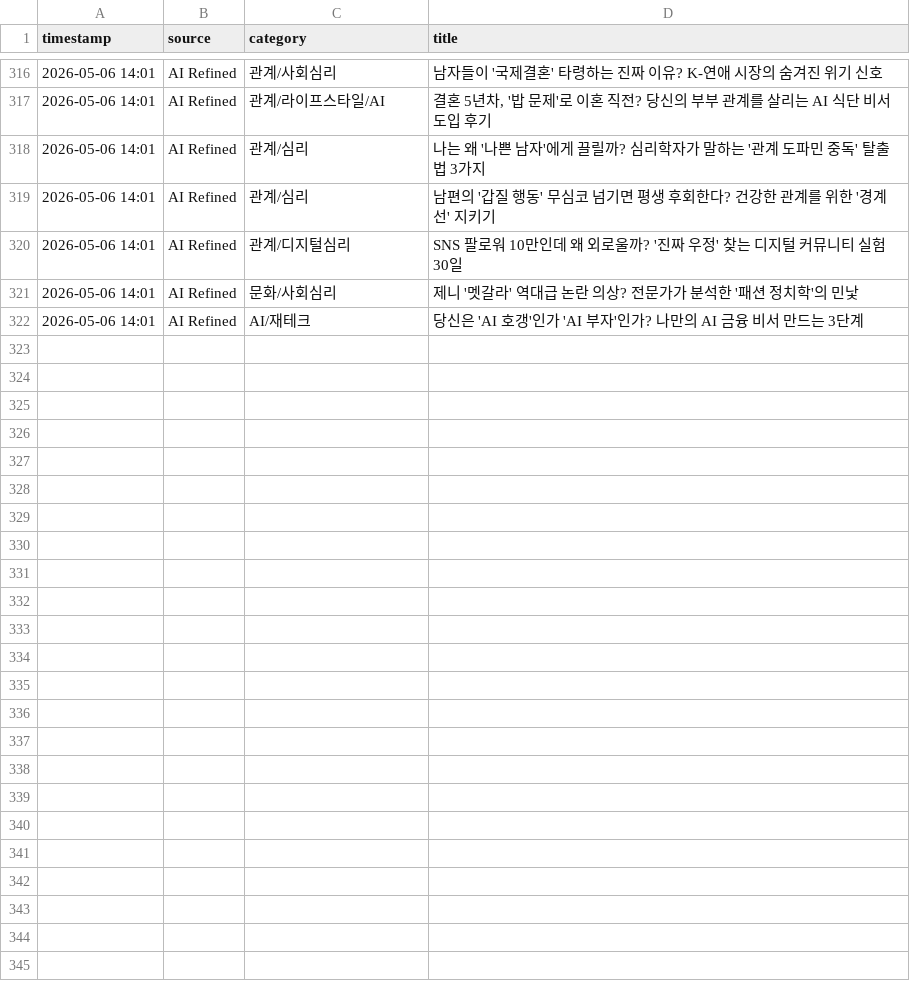
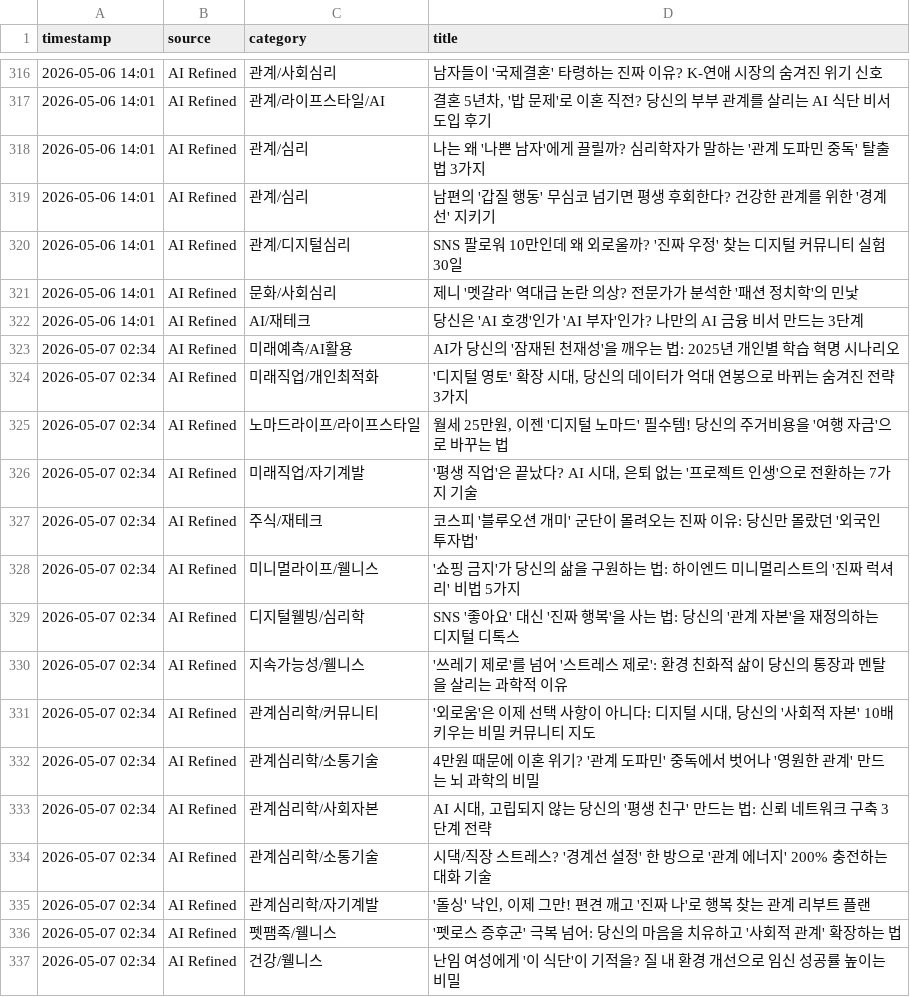
Before and after one commit to jjangdol0205/blogautoupdatenew, a CSV file: collected_trends.csv, drawn as a sheet; only a part is shown, gaps mark what is left out; the diff names each change by its address in the sheet, - before the commit and + after, or states it on an @@ line.

```diff
--- a/collected_trends.csv
+++ b/collected_trends.csv
+row 323: 2026-05-07 02:34 | AI Refined | 미래예측/AI활용 | AI가 당신의 '잠재된 천재성'을 깨우는 법: 2025년 개인별 학습 혁명 시나리오
+row 324: 2026-05-07 02:34 | AI Refined | 미래직업/개인최적화 | '디지털 영토' 확장 시대, 당신의 데이터가 억대 연봉으로 바뀌는 숨겨진 전략 3가지
+row 325: 2026-05-07 02:34 | AI Refined | 노마드라이프/라이프스타일 | 월세 25만원, 이젠 '디지털 노마드' 필수템! 당신의 주거비용을 '여행 자금'으로 바꾸는 법
+row 326: 2026-05-07 02:34 | AI Refined | 미래직업/자기계발 | '평생 직업'은 끝났다? AI 시대, 은퇴 없는 '프로젝트 인생'으로 전환하는 7가지 기술
+row 327: 2026-05-07 02:34 | AI Refined | 주식/재테크 | 코스피 '블루오션 개미' 군단이 몰려오는 진짜 이유: 당신만 몰랐던 '외국인 투자법'
+row 328: 2026-05-07 02:34 | AI Refined | 미니멀라이프/웰니스 | '쇼핑 금지'가 당신의 삶을 구원하는 법: 하이엔드 미니멀리스트의 '진짜 럭셔리' 비법 5가지
+row 329: 2026-05-07 02:34 | AI Refined | 디지털웰빙/심리학 | SNS '좋아요' 대신 '진짜 행복'을 사는 법: 당신의 '관계 자본'을 재정의하는 디지털 디톡스
+row 330: 2026-05-07 02:34 | AI Refined | 지속가능성/웰니스 | '쓰레기 제로'를 넘어 '스트레스 제로': 환경 친화적 삶이 당신의 통장과 멘탈을 살리는 과학적 이유
+row 331: 2026-05-07 02:34 | AI Refined | 관계심리학/커뮤니티 | '외로움'은 이제 선택 사항이 아니다: 디지털 시대, 당신의 '사회적 자본' 10배 키우는 비밀 커뮤니티 지도
+row 332: 2026-05-07 02:34 | AI Refined | 관계심리학/소통기술 | 4만원 때문에 이혼 위기? '관계 도파민' 중독에서 벗어나 '영원한 관계' 만드는 뇌 과학의 비밀
+row 333: 2026-05-07 02:34 | AI Refined | 관계심리학/사회자본 | AI 시대, 고립되지 않는 당신의 '평생 친구' 만드는 법: 신뢰 네트워크 구축 3단계 전략
+row 334: 2026-05-07 02:34 | AI Refined | 관계심리학/소통기술 | 시댁/직장 스트레스? '경계선 설정' 한 방으로 '관계 에너지' 200% 충전하는 대화 기술
+row 335: 2026-05-07 02:34 | AI Refined | 관계심리학/자기계발 | '돌싱' 낙인, 이제 그만! 편견 깨고 '진짜 나'로 행복 찾는 관계 리부트 플랜
+row 336: 2026-05-07 02:34 | AI Refined | 펫팸족/웰니스 | '펫로스 증후군' 극복 넘어: 당신의 마음을 치유하고 '사회적 관계' 확장하는 법
+row 337: 2026-05-07 02:34 | AI Refined | 건강/웰니스 | 난임 여성에게 '이 식단'이 기적을? 질 내 환경 개선으로 임신 성공률 높이는 비밀
```
